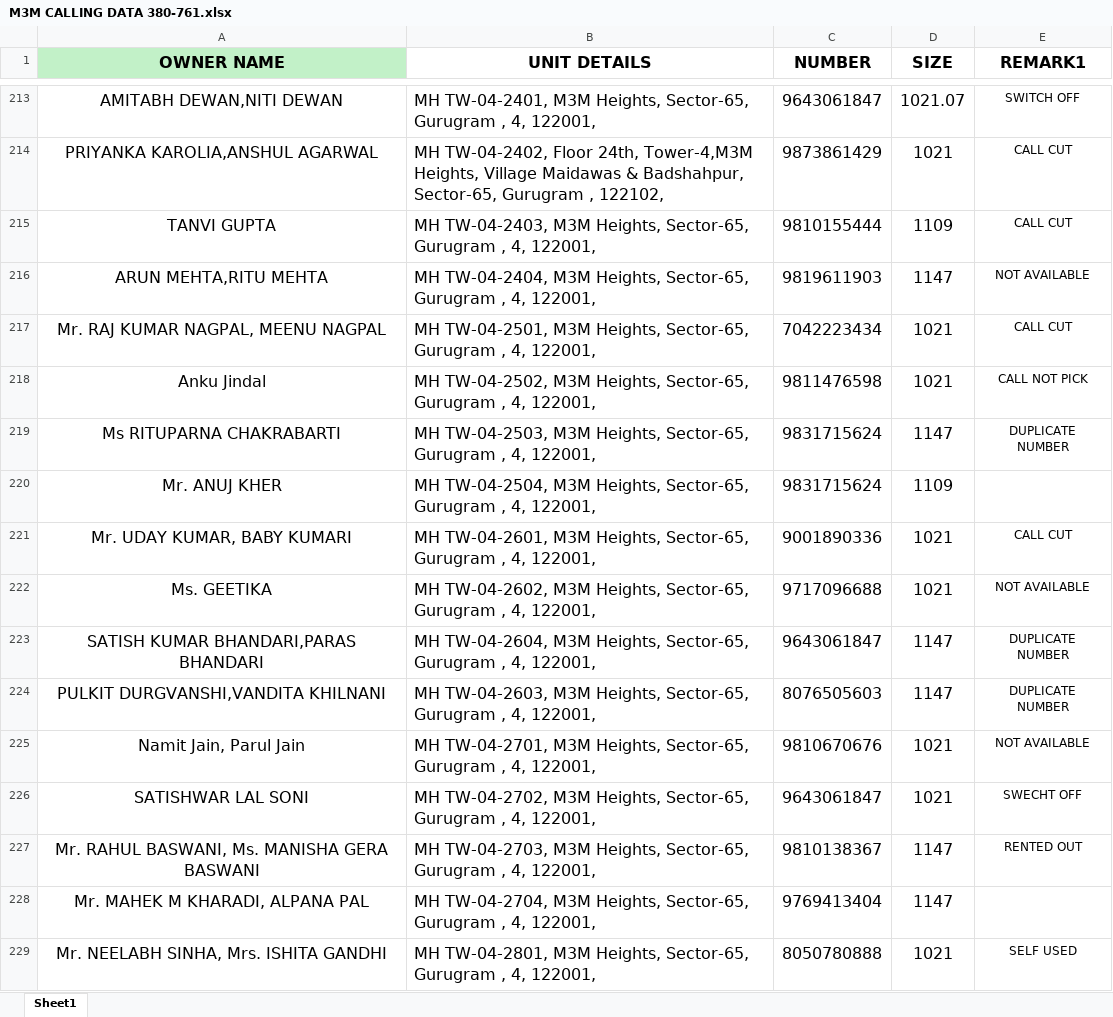
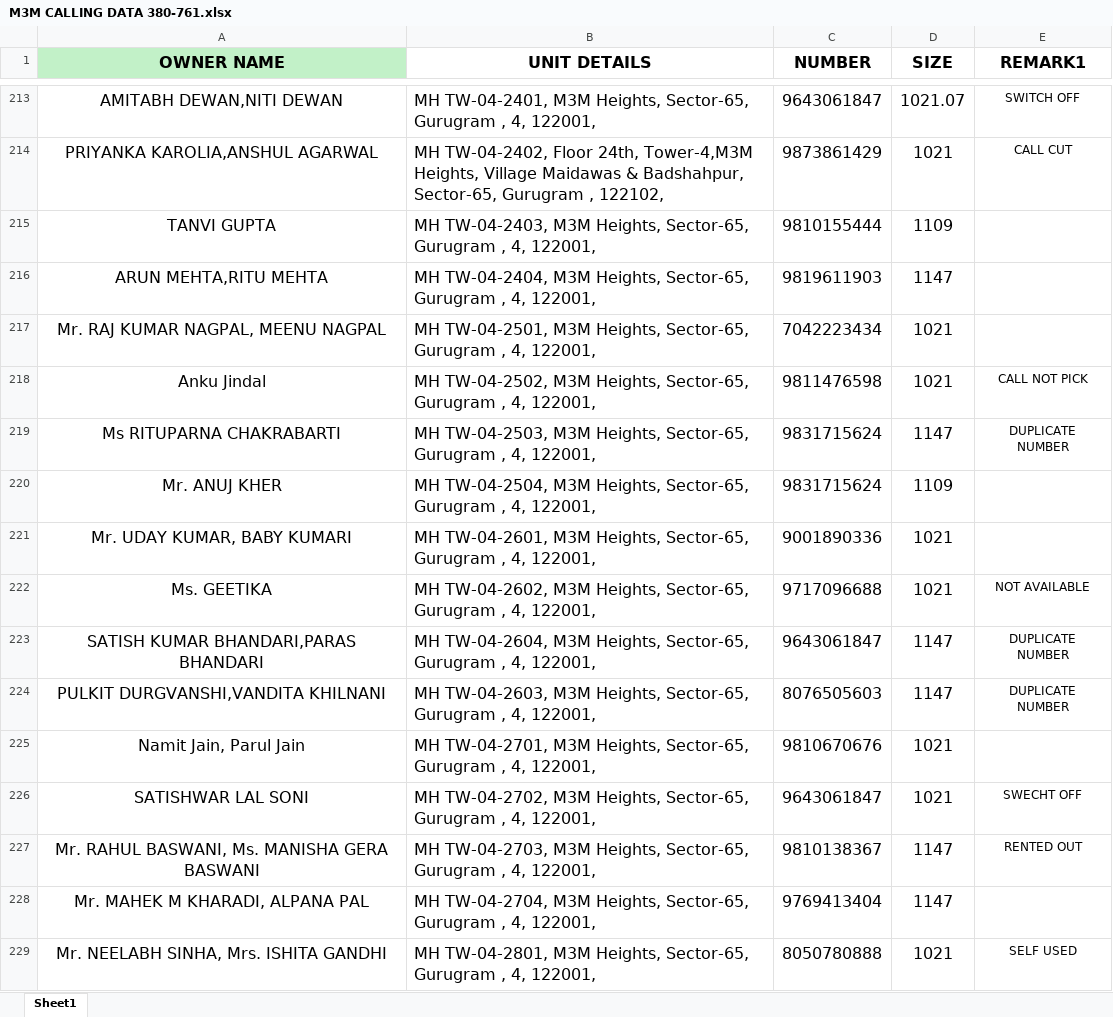
Before and after one commit to ranjeetkray8084/crm-backend, an Excel workbook: uploads/M3M CALLING DATA 380-761.xlsx, sheet Sheet1, drawn as a sheet; only a part is shown, gaps mark what is left out; values as stored, in another font and other column widths than the file's, no borders; conditional formats not drawn; the diff covers the shown part only; the diff names each change by its address in the sheet, - before the commit and + after, or states it on an @@ line.

```diff
--- a/uploads/M3M CALLING DATA 380-761.xlsx (sheet Sheet1)
+++ b/uploads/M3M CALLING DATA 380-761.xlsx (sheet Sheet1)
-E215 (REMARK1): CALL CUT
+E215 (REMARK1): (empty)
-E216 (REMARK1): NOT AVAILABLE
+E216 (REMARK1): (empty)
-E217 (REMARK1): CALL CUT
+E217 (REMARK1): (empty)
-E221 (REMARK1): CALL CUT
+E221 (REMARK1): (empty)
-E225 (REMARK1): NOT AVAILABLE
+E225 (REMARK1): (empty)
```
Also changed, not shown: 61 edited cells elsewhere in this sheet, uploads/M3M CALLING TW-3,2.xlsx, uploads/TPH HARMONY.xlsx, 57 other files.
